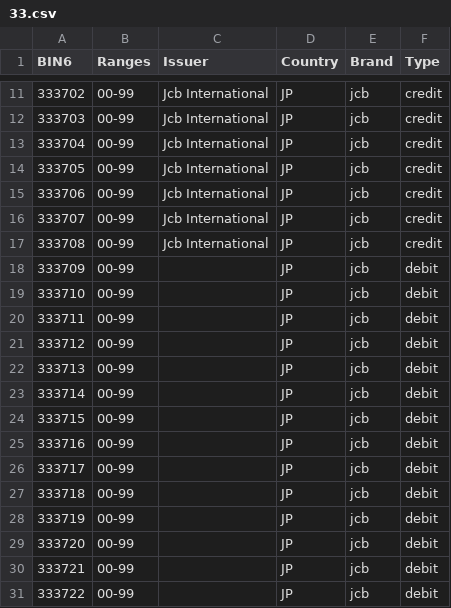
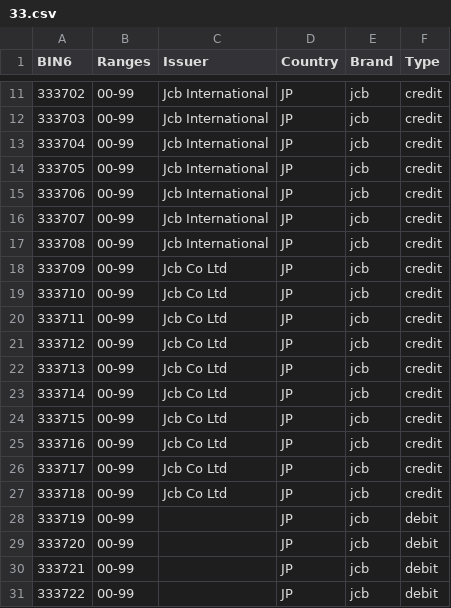
Before and after one commit to Wayproyect/openbiin, a CSV file: functions/data/33.csv, drawn as a sheet; only a part is shown, gaps mark what is left out.

```diff
--- a/functions/data/33.csv
+++ b/functions/data/33.csv
@@ -17,12 +17,12 @@ BIN6,Ranges,Issuer,Country,Brand,Type
 333708,00-99,Jcb International,JP,jcb,credit
-333709,00-99,,JP,jcb,debit
-333710,00-99,,JP,jcb,debit
-333711,00-99,,JP,jcb,debit
-333712,00-99,,JP,jcb,debit
-333713,00-99,,JP,jcb,debit
-333714,00-99,,JP,jcb,debit
-333715,00-99,,JP,jcb,debit
-333716,00-99,,JP,jcb,debit
-333717,00-99,,JP,jcb,debit
-333718,00-99,,JP,jcb,debit
+333709,00-99,Jcb Co Ltd,JP,jcb,credit
+333710,00-99,Jcb Co Ltd,JP,jcb,credit
+333711,00-99,Jcb Co Ltd,JP,jcb,credit
+333712,00-99,Jcb Co Ltd,JP,jcb,credit
+333713,00-99,Jcb Co Ltd,JP,jcb,credit
+333714,00-99,Jcb Co Ltd,JP,jcb,credit
+333715,00-99,Jcb Co Ltd,JP,jcb,credit
+333716,00-99,Jcb Co Ltd,JP,jcb,credit
+333717,00-99,Jcb Co Ltd,JP,jcb,credit
+333718,00-99,Jcb Co Ltd,JP,jcb,credit
 333719,00-99,,JP,jcb,debit
```
